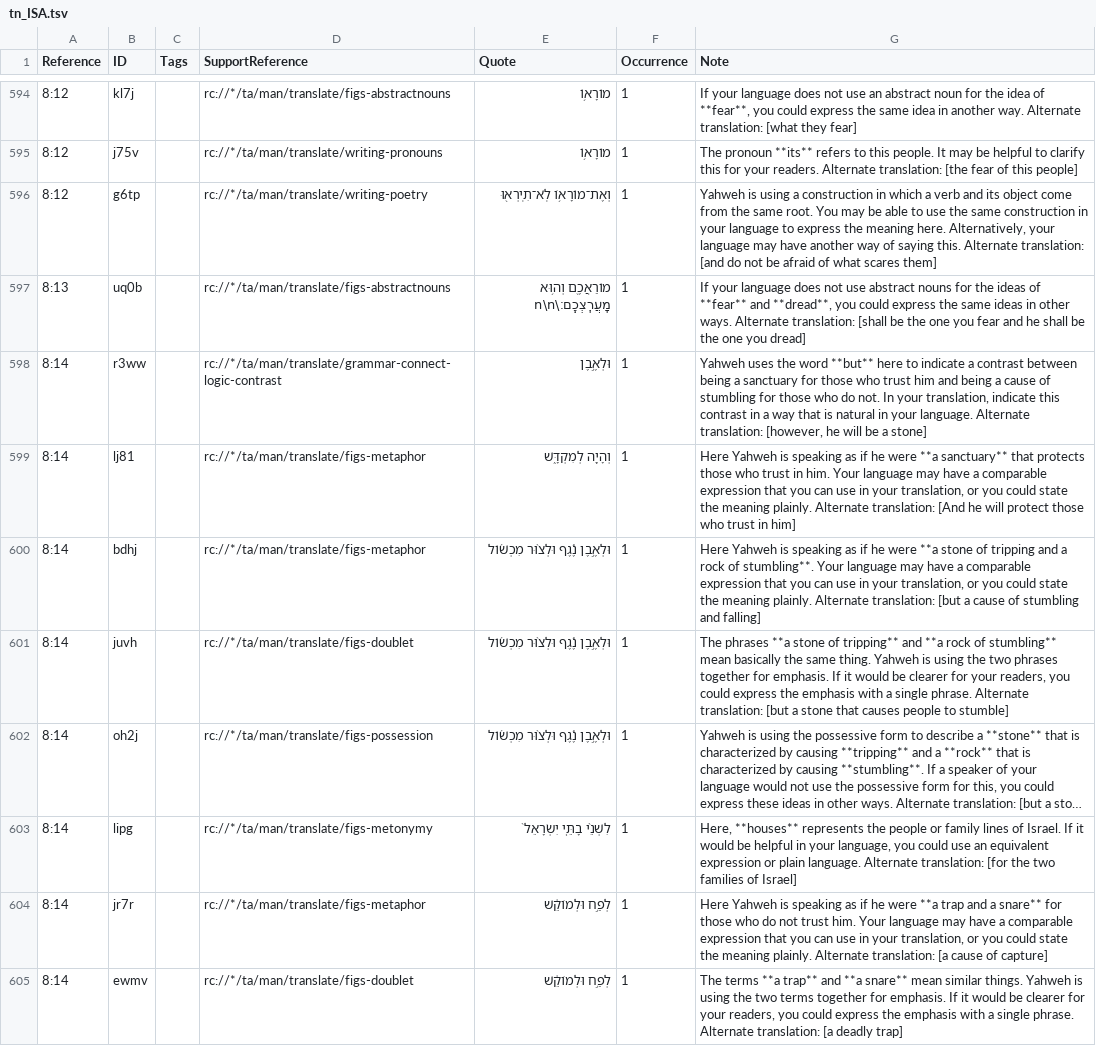
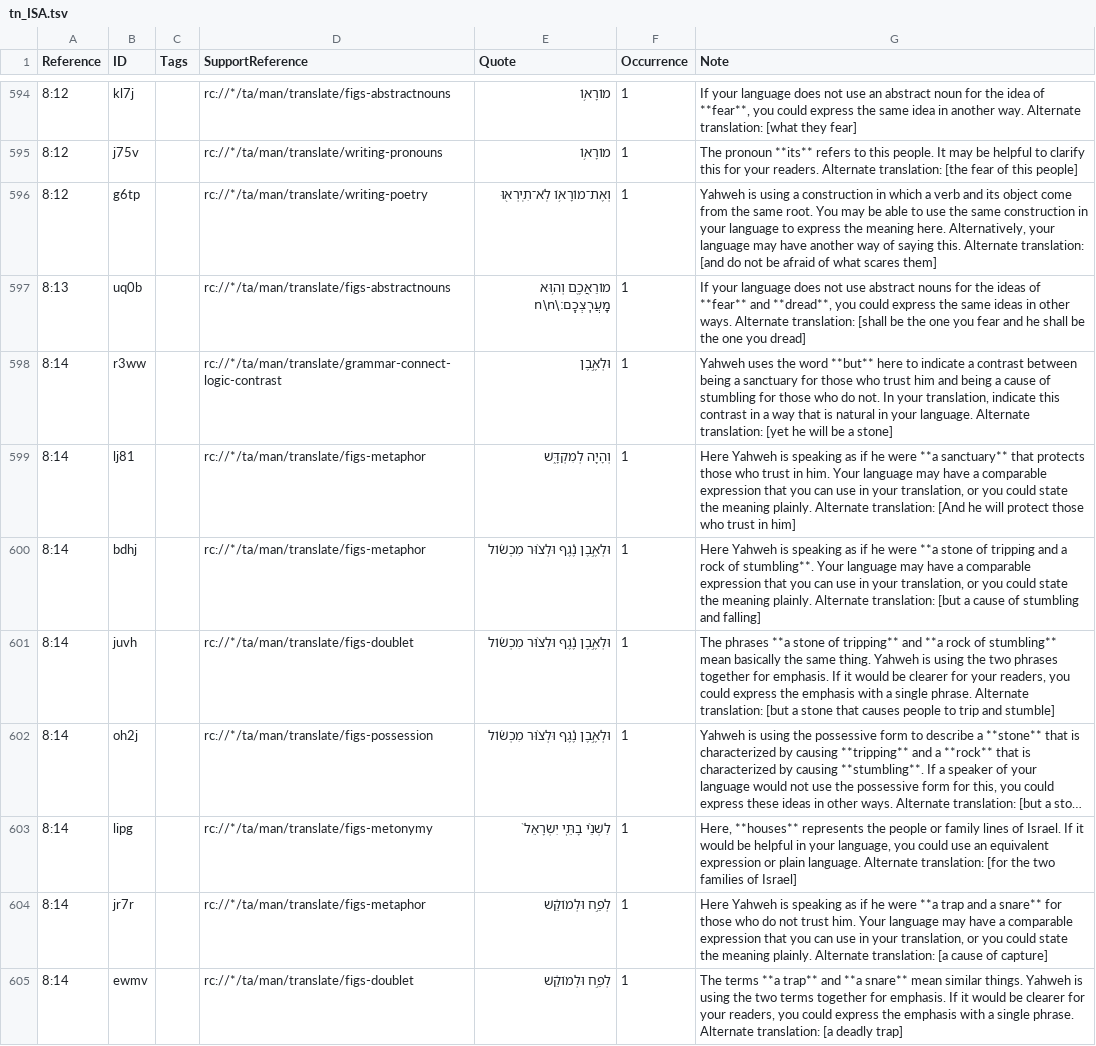
Before and after one commit to ding0t/en_tn, a TSV file: tn_ISA.tsv, drawn as a sheet; only a part is shown, gaps mark what is left out; long unchanged cells end in …; the diff covers the shown part only; the diff names each change by its address in the sheet, - before the commit and + after, or states it on an @@ line.

Commit message:
Merge justplainjane47-tc-create-1 into master by justplainjane47 (#6917)
Co-authored-by: justplainjane47 <jane.bussard@unfoldingword.org>
Co-committed-by: justplainjane47 <jane.bussard@unfoldingword.org>

```diff
--- a/tn_ISA.tsv
+++ b/tn_ISA.tsv
-G598 (Note): …Alternate translation: [however, he will…
+G598 (Note): …Alternate translation: [yet he will…
-G601 (Note): …people to stumble]
+G601 (Note): …people to trip and stumble]
```
Also changed, not shown: 1 added row, 1 removed row, 1 moved row and 5 edited cells elsewhere in this file.
